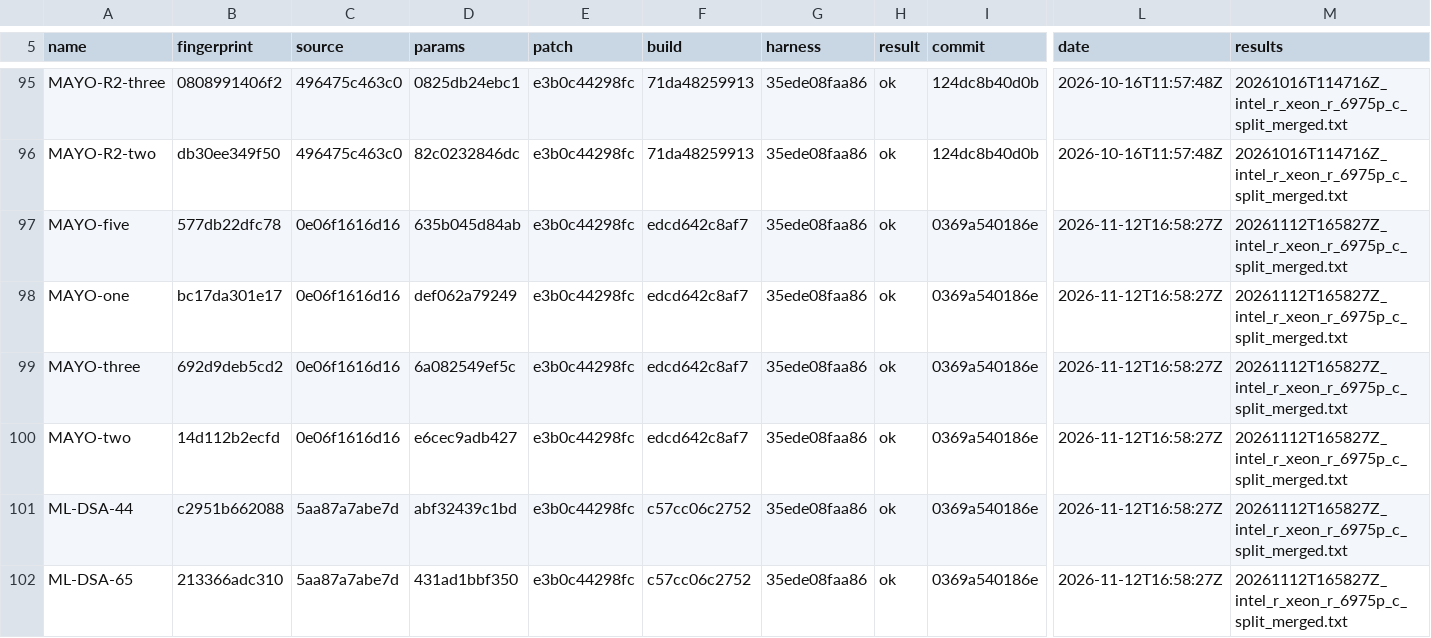
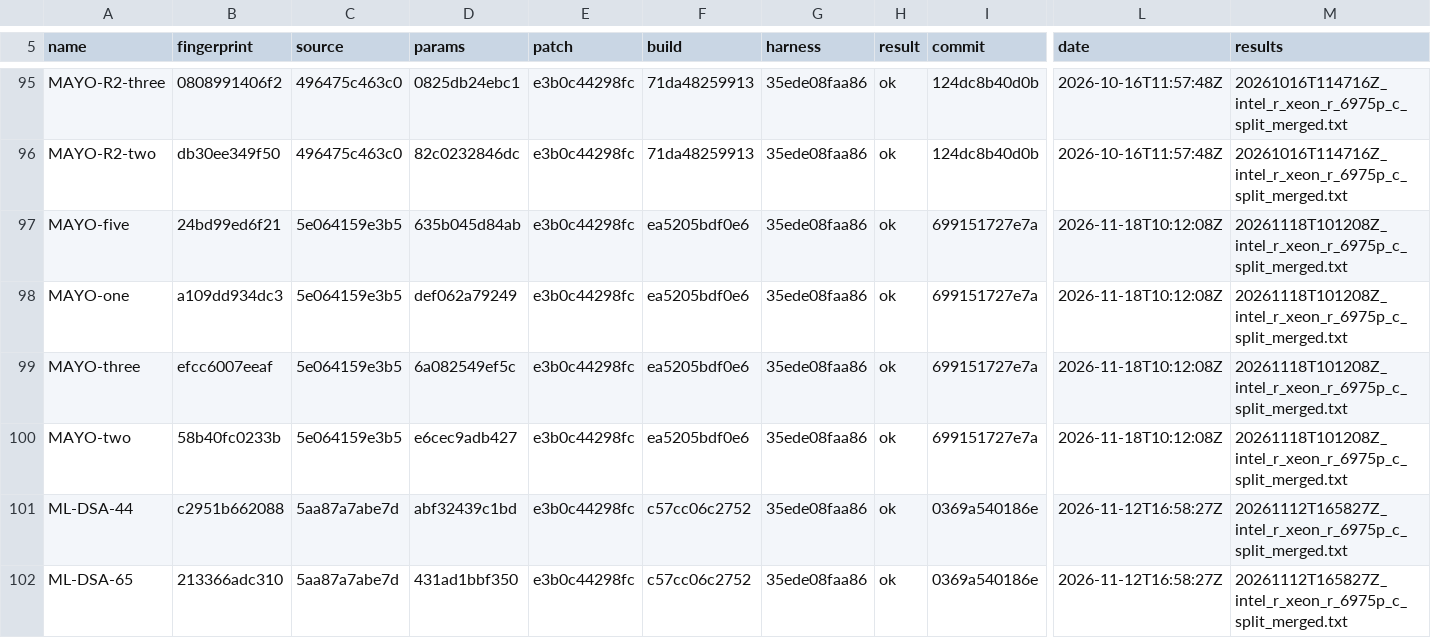
Before and after one commit to PQShield/nist-sigs-zoo, a TSV file: bench/results/fingerprints.tsv, drawn as a sheet; only a part is shown, gaps mark what is left out; the diff names each change by its address in the sheet, - before the commit and + after, or states it on an @@ line.

```diff
--- a/bench/results/fingerprints.tsv
+++ b/bench/results/fingerprints.tsv
-B97 (fingerprint): 577db22dfc78
+B97 (fingerprint): 24bd99ed6f21
-C97:C100 (source): 0e06f1616d16
+C97:C100 (source): 5e064159e3b5
-F97:F100 (build): edcd642c8af7
+F97:F100 (build): ea5205bdf0e6
-I97:I100 (commit): 0369a540186e
+I97:I100 (commit): 699151727e7a
-L97:L100 (date): 2026-11-12T16:58:27Z
+L97:L100 (date): 2026-11-18T10:12:08Z
-M97:M100 (results): 20261112T165827Z_intel_r_xeon_r_6975p_c_split_merged.txt
+M97:M100 (results): 20261118T101208Z_intel_r_xeon_r_6975p_c_split_merged.txt
-B98 (fingerprint): bc17da301e17
+B98 (fingerprint): a109dd934dc3
-B99 (fingerprint): 692d9deb5cd2
+B99 (fingerprint): efcc6007eeaf
-B100 (fingerprint): 14d112b2ecfd
+B100 (fingerprint): 58b40fc0233b
```
Also changed, not shown: 5 other files.
